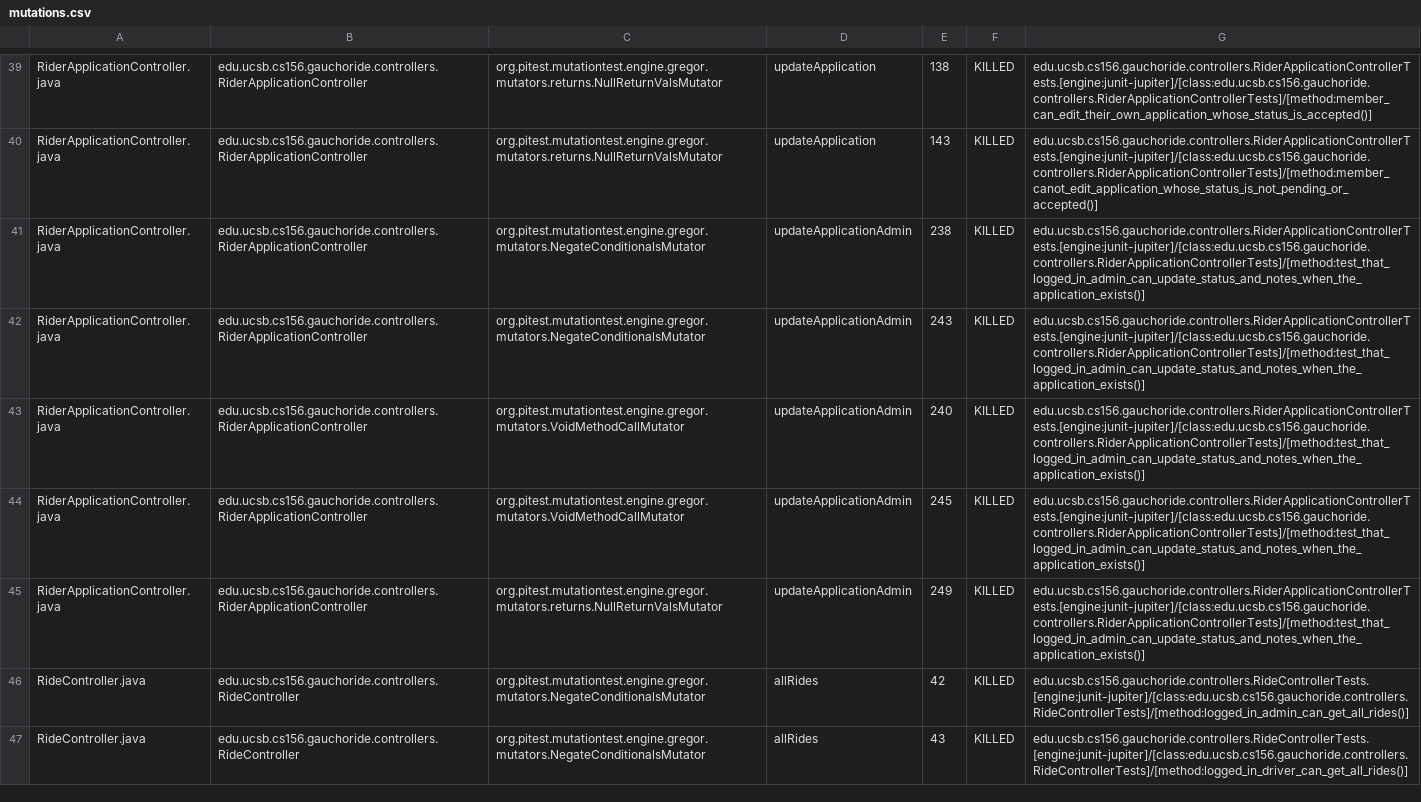
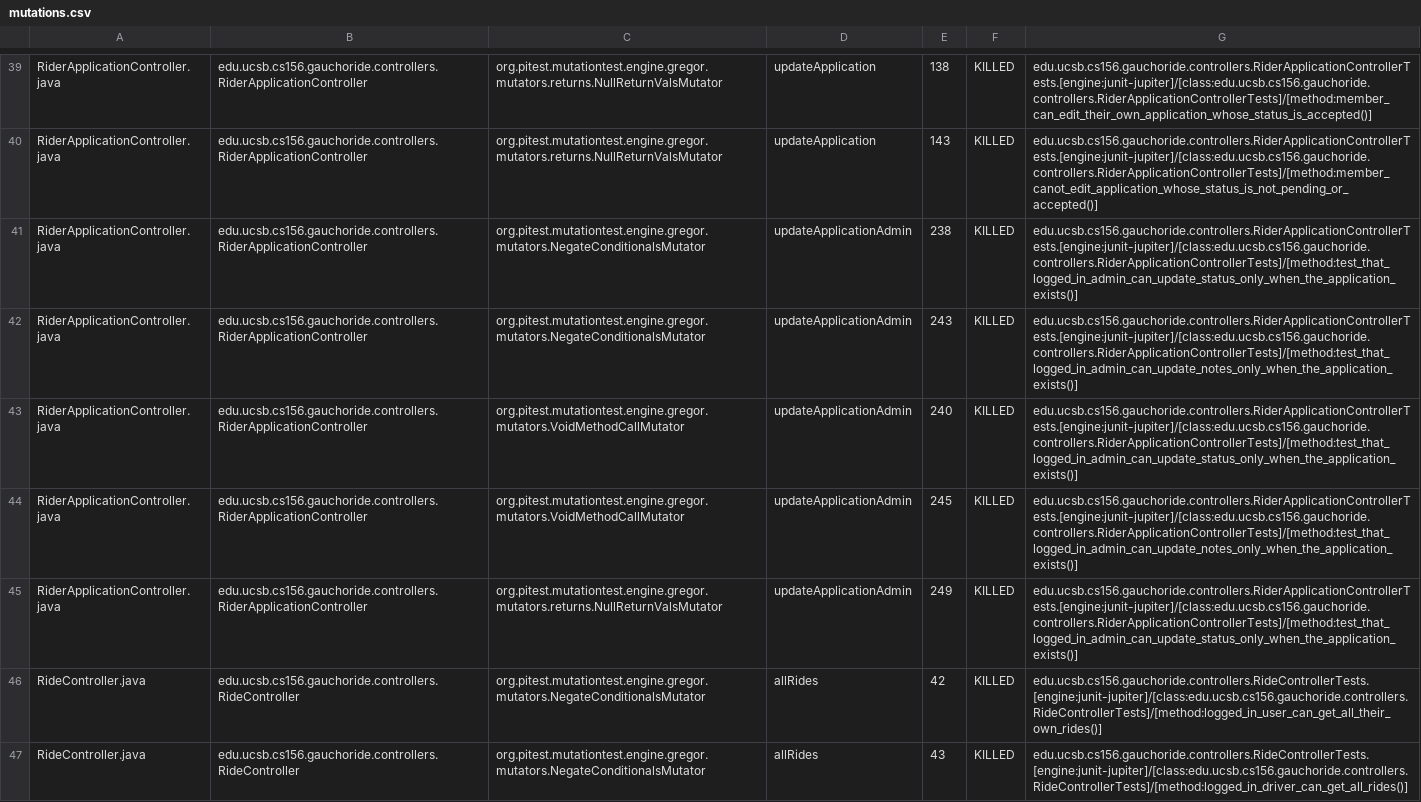
Before and after one commit to ucsb-cs156-s24/proj-gauchoride-s24-5pm-8, a CSV file: prs/24/pitest/mutations.csv, drawn as a sheet; only a part is shown, gaps mark what is left out; the diff covers the shown part only; the diff names each change by its address in the sheet, - before the commit and + after, or states it on an @@ line.

Commit message:
Deploying to gh-pages from @ ucsb-cs156-s24/proj-gauchoride-s24-5pm-8@99695a2943f81cfacc42ec20916b8f74cfc766d7 🚀

```diff
--- a/prs/24/pitest/mutations.csv
+++ b/prs/24/pitest/mutations.csv
-G41: edu.ucsb.cs156.gauchoride.controllers.RiderApplicationControllerTests.[engine:junit-jupiter]/[class:edu.ucsb.cs156.gauchoride.controllers.RiderApplicationControllerTests]/[method:test_that_logged_in_admin_can_update_status_and_notes_when_the_application_exists()]
+G41: edu.ucsb.cs156.gauchoride.controllers.RiderApplicationControllerTests.[engine:junit-jupiter]/[class:edu.ucsb.cs156.gauchoride.controllers.RiderApplicationControllerTests]/[method:test_that_logged_in_admin_can_update_status_only_when_the_application_exists()]
-G42: edu.ucsb.cs156.gauchoride.controllers.RiderApplicationControllerTests.[engine:junit-jupiter]/[class:edu.ucsb.cs156.gauchoride.controllers.RiderApplicationControllerTests]/[method:test_that_logged_in_admin_can_update_status_and_notes_when_the_application_exists()]
+G42: edu.ucsb.cs156.gauchoride.controllers.RiderApplicationControllerTests.[engine:junit-jupiter]/[class:edu.ucsb.cs156.gauchoride.controllers.RiderApplicationControllerTests]/[method:test_that_logged_in_admin_can_update_notes_only_when_the_application_exists()]
-G43: edu.ucsb.cs156.gauchoride.controllers.RiderApplicationControllerTests.[engine:junit-jupiter]/[class:edu.ucsb.cs156.gauchoride.controllers.RiderApplicationControllerTests]/[method:test_that_logged_in_admin_can_update_status_and_notes_when_the_application_exists()]
+G43: edu.ucsb.cs156.gauchoride.controllers.RiderApplicationControllerTests.[engine:junit-jupiter]/[class:edu.ucsb.cs156.gauchoride.controllers.RiderApplicationControllerTests]/[method:test_that_logged_in_admin_can_update_status_only_when_the_application_exists()]
-G44: edu.ucsb.cs156.gauchoride.controllers.RiderApplicationControllerTests.[engine:junit-jupiter]/[class:edu.ucsb.cs156.gauchoride.controllers.RiderApplicationControllerTests]/[method:test_that_logged_in_admin_can_update_status_and_notes_when_the_application_exists()]
+G44: edu.ucsb.cs156.gauchoride.controllers.RiderApplicationControllerTests.[engine:junit-jupiter]/[class:edu.ucsb.cs156.gauchoride.controllers.RiderApplicationControllerTests]/[method:test_that_logged_in_admin_can_update_notes_only_when_the_application_exists()]
-G45: edu.ucsb.cs156.gauchoride.controllers.RiderApplicationControllerTests.[engine:junit-jupiter]/[class:edu.ucsb.cs156.gauchoride.controllers.RiderApplicationControllerTests]/[method:test_that_logged_in_admin_can_update_status_and_notes_when_the_application_exists()]
+G45: edu.ucsb.cs156.gauchoride.controllers.RiderApplicationControllerTests.[engine:junit-jupiter]/[class:edu.ucsb.cs156.gauchoride.controllers.RiderApplicationControllerTests]/[method:test_that_logged_in_admin_can_update_status_only_when_the_application_exists()]
-G46: edu.ucsb.cs156.gauchoride.controllers.RideControllerTests.[engine:junit-jupiter]/[class:edu.ucsb.cs156.gauchoride.controllers.RideControllerTests]/[method:logged_in_admin_can_get_all_rides()]
+G46: edu.ucsb.cs156.gauchoride.controllers.RideControllerTests.[engine:junit-jupiter]/[class:edu.ucsb.cs156.gauchoride.controllers.RideControllerTests]/[method:logged_in_user_can_get_all_their_own_rides()]
```
Also changed, not shown: 43 edited cells elsewhere in this file, 17 other files.
